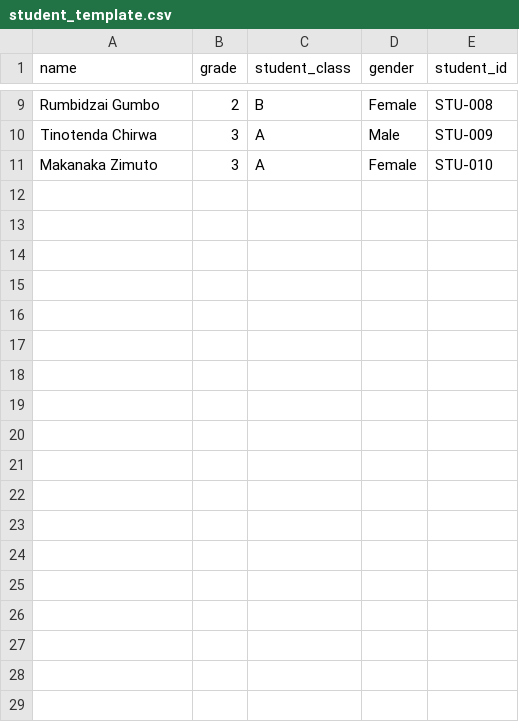
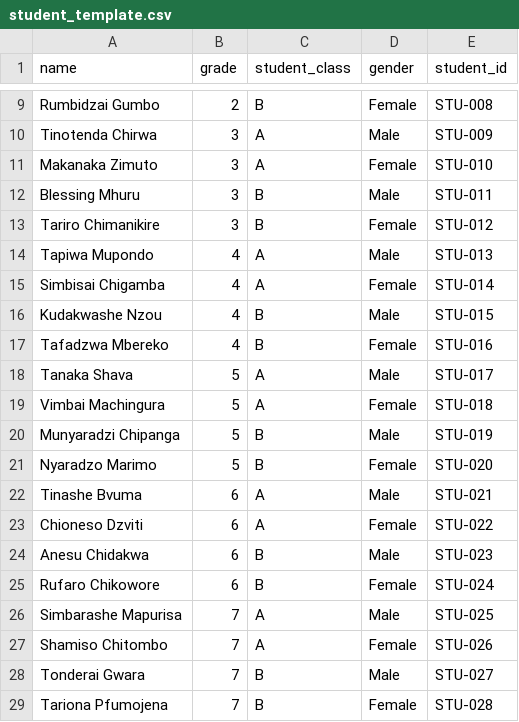
Before and after one commit to wilson3centaurus/psp, a CSV file: uploads/sample-templates/student_template.csv, drawn as a sheet; only a part is shown, gaps mark what is left out.

Commit message:
feat: expand sample CSV templates - 28 students (Gr1-7) and 12 teachers (all subjects)

```diff
--- a/uploads/sample-templates/student_template.csv
+++ b/uploads/sample-templates/student_template.csv
@@ -11 +11,19 @@ Tinotenda Chirwa,3,A,Male,STU-009
 Makanaka Zimuto,3,A,Female,STU-010
+Blessing Mhuru,3,B,Male,STU-011
+Tariro Chimanikire,3,B,Female,STU-012
+Tapiwa Mupondo,4,A,Male,STU-013
+Simbisai Chigamba,4,A,Female,STU-014
+Kudakwashe Nzou,4,B,Male,STU-015
+Tafadzwa Mbereko,4,B,Female,STU-016
+Tanaka Shava,5,A,Male,STU-017
+Vimbai Machingura,5,A,Female,STU-018
+Munyaradzi Chipanga,5,B,Male,STU-019
+Nyaradzo Marimo,5,B,Female,STU-020
+Tinashe Bvuma,6,A,Male,STU-021
+Chioneso Dzviti,6,A,Female,STU-022
+Anesu Chidakwa,6,B,Male,STU-023
+Rufaro Chikowore,6,B,Female,STU-024
+Simbarashe Mapurisa,7,A,Male,STU-025
+Shamiso Chitombo,7,A,Female,STU-026
+Tonderai Gwara,7,B,Male,STU-027
+Tariona Pfumojena,7,B,Female,STU-028
```
Also changed, not shown: uploads/sample-templates/teacher_template.csv.
